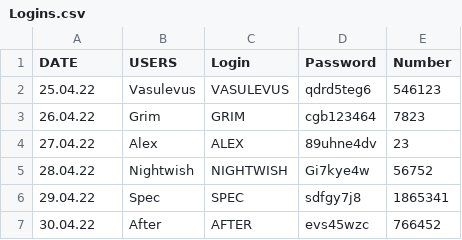
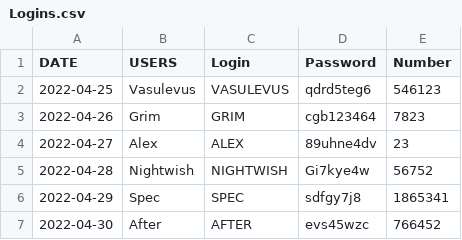
Before and after one commit to Vasulevus/vs_code, a CSV file: csv/Logins.csv, drawn as a sheet.

```diff
--- a/csv/Logins.csv
+++ b/csv/Logins.csv
@@ -1,7 +1,7 @@
 DATE,USERS,Login,Password,Number
-25.04.22,Vasulevus,VASULEVUS,qdrd5teg6,546123
-26.04.22,Grim,GRIM,cgb123464,7823
-27.04.22,Alex,ALEX,89uhne4dv,23
-28.04.22,Nightwish,NIGHTWISH,Gi7kye4w,56752
-29.04.22,Spec,SPEC,sdfgy7j8,1865341
-30.04.22,After,AFTER,evs45wzc,766452
+2022-04-25,Vasulevus,VASULEVUS,qdrd5teg6,546123
+2022-04-26,Grim,GRIM,cgb123464,7823
+2022-04-27,Alex,ALEX,89uhne4dv,23
+2022-04-28,Nightwish,NIGHTWISH,Gi7kye4w,56752
+2022-04-29,Spec,SPEC,sdfgy7j8,1865341
+2022-04-30,After,AFTER,evs45wzc,766452
```
Also changed, not shown: 4 other files.
